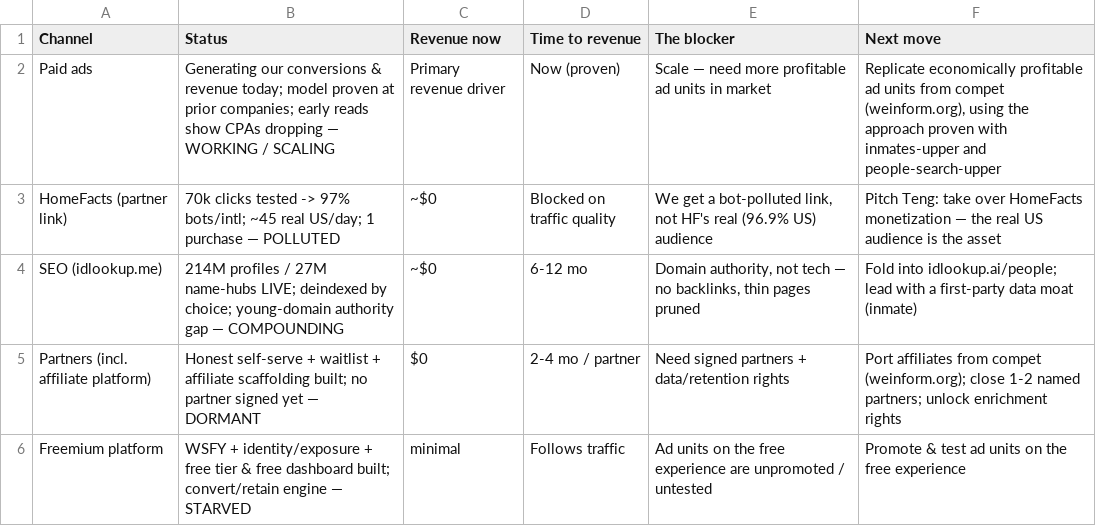
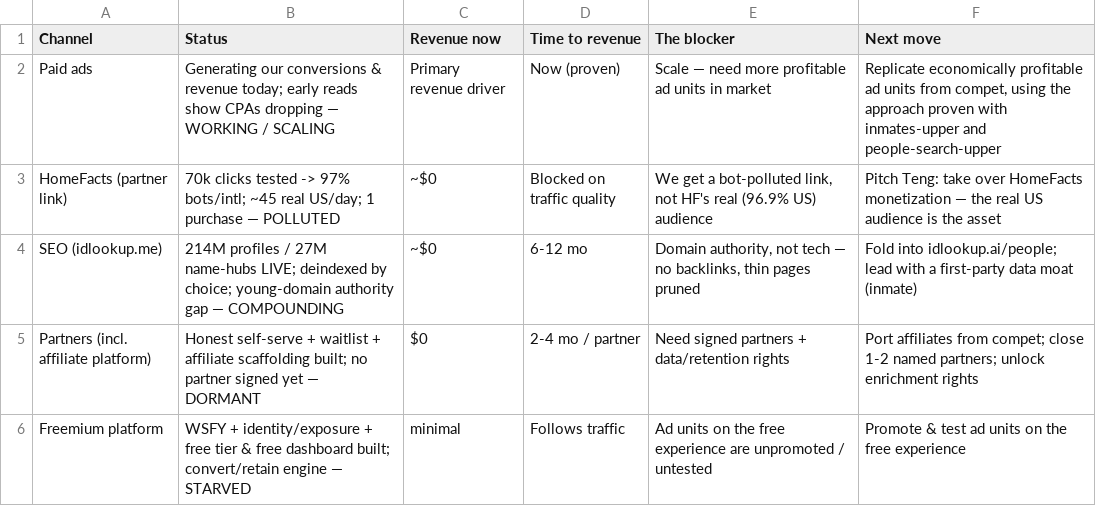
Before and after one commit to dwolfe1966/pds, a CSV file: docs/growth/growth-scorecard.csv, drawn as a sheet.

```diff
--- a/docs/growth/growth-scorecard.csv
+++ b/docs/growth/growth-scorecard.csv
@@ -1,6 +1,6 @@
 Channel,Status,Revenue now,Time to revenue,The blocker,Next move
-Paid ads,"Generating our conversions & revenue today; model proven at prior companies; early reads show CPAs dropping — WORKING / SCALING","Primary revenue driver",Now (proven),"Scale — need more profitable ad units in market","Replicate economically profitable ad units from compet (weinform.org), using the approach proven with inmates-upper and people-search-upper"
+Paid ads,"Generating our conversions & revenue today; early reads show CPAs dropping — WORKING / SCALING","Primary revenue driver",Now (proven),"Scale — need more profitable ad units in market","Replicate economically profitable ad units from compet, using the approach proven with inmates-upper and people-search-upper"
 HomeFacts (partner link),"70k clicks tested -> 97% bots/intl; ~45 real US/day; 1 purchase — POLLUTED","~$0",Blocked on traffic quality,"We get a bot-polluted link, not HF's real (96.9% US) audience","Pitch Teng: take over HomeFacts monetization — the real US audience is the asset"
 SEO (idlookup.me),"214M profiles / 27M name-hubs LIVE; deindexed by choice; young-domain authority gap — COMPOUNDING","~$0",6-12 mo,"Domain authority, not tech — no backlinks, thin pages pruned","Fold into idlookup.ai/people; lead with a first-party data moat (inmate)"
-Partners (incl. affiliate platform),"Honest self-serve + waitlist + affiliate scaffolding built; no partner signed yet — DORMANT","$0",2-4 mo / partner,"Need signed partners + data/retention rights","Port affiliates from compet (weinform.org); close 1-2 named partners; unlock enrichment rights"
+Partners (incl. affiliate platform),"Honest self-serve + waitlist + affiliate scaffolding built; no partner signed yet — DORMANT","$0",2-4 mo / partner,"Need signed partners + data/retention rights","Port affiliates from compet; close 1-2 named partners; unlock enrichment rights"
 Freemium platform,"WSFY + identity/exposure + free tier & free dashboard built; convert/retain engine — STARVED","minimal",Follows traffic,"Ad units on the free experience are unpromoted / untested","Promote & test ad units on the free experience"
```
Also changed, not shown: 3 other files.
